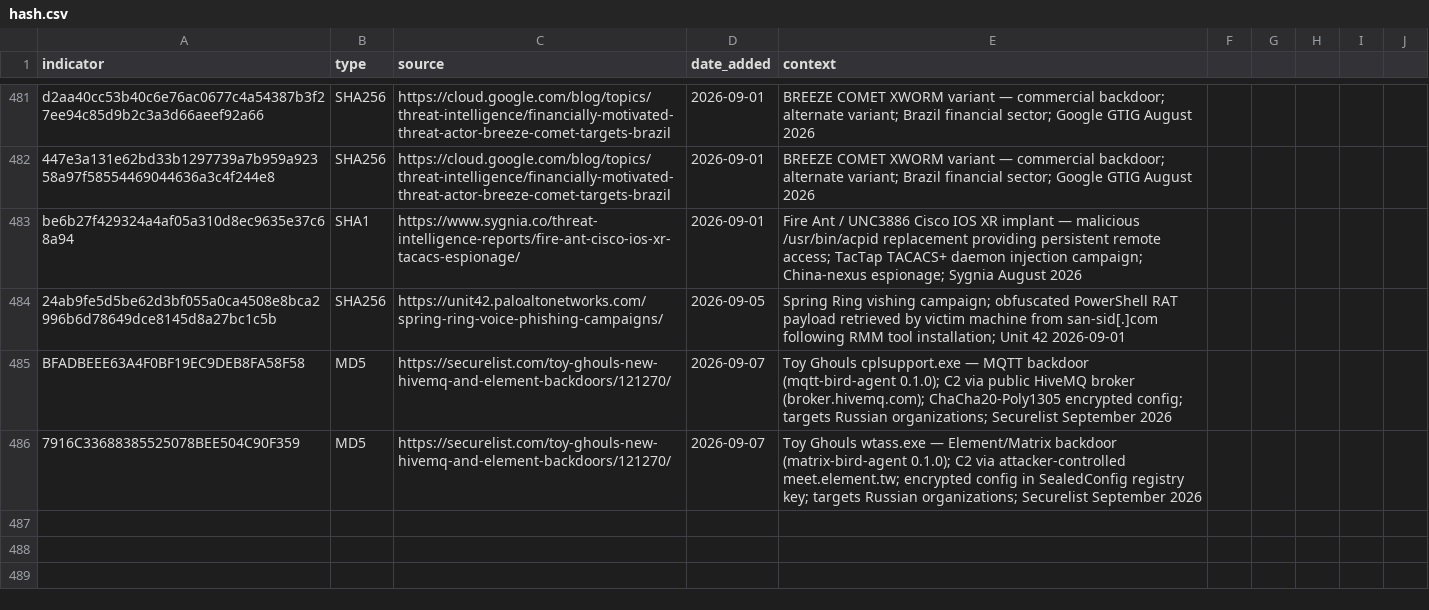
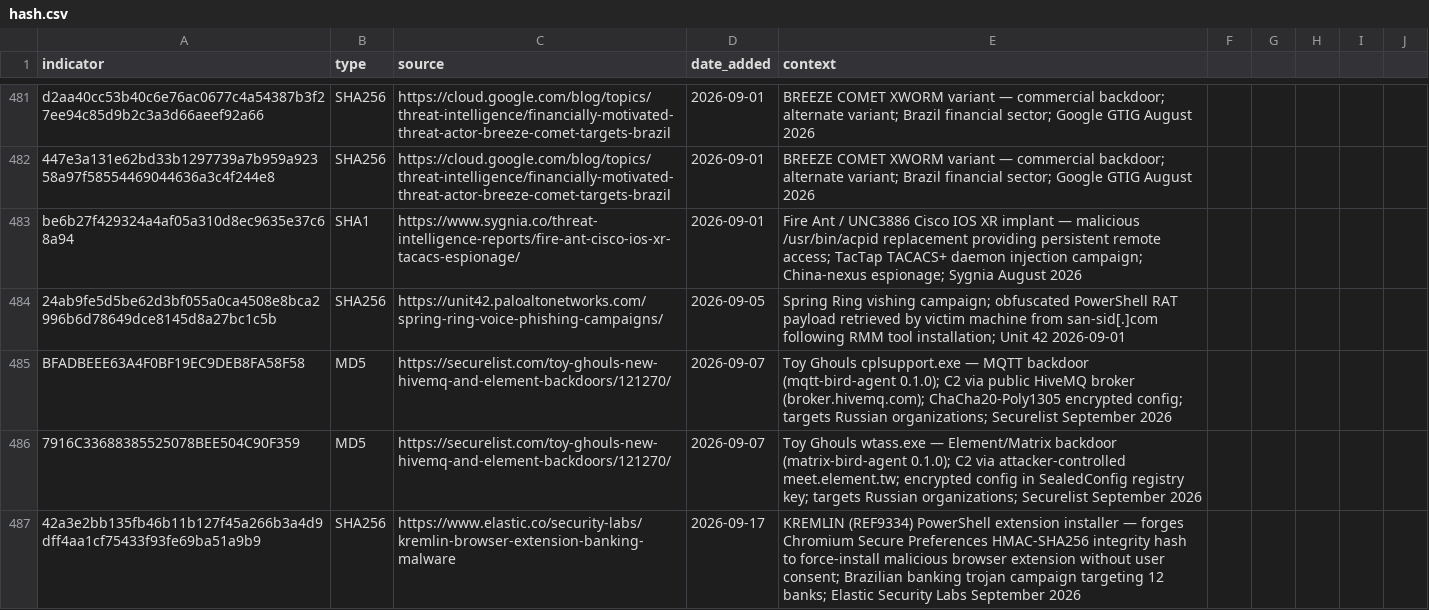
Before and after one commit to C-E-S-3/detection-engineering, a CSV file: iocs/hash.csv, drawn as a sheet; only a part is shown, gaps mark what is left out.

```diff
--- a/iocs/hash.csv
+++ b/iocs/hash.csv
@@ -486 +486,2 @@ BFADBEEE63A4F0BF19EC9DEB8FA58F58,MD5,https://securelist.com/toy-ghouls-new-hivem
 7916C33688385525078BEE504C90F359,MD5,https://securelist.com/toy-ghouls-new-hivemq-and-element-backdoors/121270/,2026-09-07,Toy Ghouls wtass.exe — Element/Matrix backdoor (matrix-bird-agent 0.1.0); C2 via attacker-controlled meet.element.tw; encrypted config in SealedConfig registry key; targets Russian organizations; Securelist September 2026
+42a3e2bb135fb46b11b127f45a266b3a4d9dff4aa1cf75433f93fe69ba51a9b9,SHA256,https://www.elastic.co/security-labs/kremlin-browser-extension-banking-malware,2026-09-17,KREMLIN (REF9334) PowerShell extension installer — forges Chromium Secure Preferences HMAC-SHA256 integrity hash to force-install malicious browser extension without user consent; Brazilian banking trojan campaign targeting 12 banks; Elastic Security Labs September 2026
```
Also changed, not shown: iocs/domain.csv, 4 other files.
